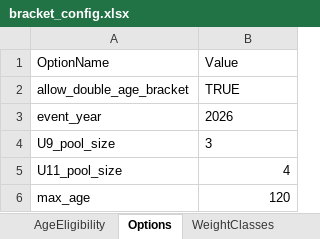
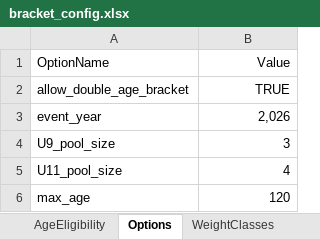
Before and after one commit to merlinhladik/CompControlRust, an Excel workbook: config/bracket_config.xlsx, sheet Options, drawn as a sheet; values as stored, in another font and other column widths than the file's, no borders; the diff names each change by its address in the sheet, - before the commit and + after, or states it on an @@ line.

```diff
--- a/config/bracket_config.xlsx (sheet Options)
+++ b/config/bracket_config.xlsx (sheet Options)
-B1:B4 alignment: left
+B1:B4 alignment: right
-B3 (Value): 2026
+B3 (Value): 2,026
```
Also changed, not shown: sheet AgeEligibility, sheet GenerationMethods, sheet WeightClasses, 26 other files.
